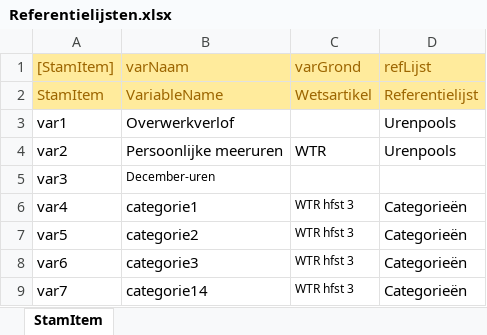
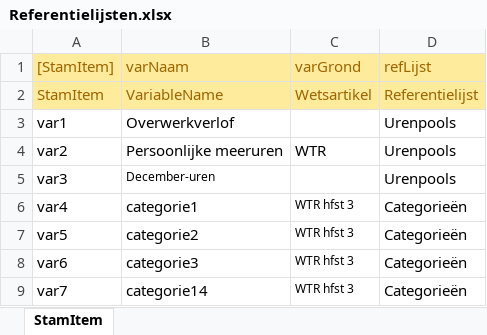
Before and after one commit to AmpersandTarski/ampersand-models, an Excel workbook: NVWA DTV/Referentielijsten.xlsx, sheet StamItem, drawn as a sheet; only a part is shown; values as stored, in another font and other column widths than the file's, no borders; the diff names each change by its address in the sheet, - before the commit and + after, or states it on an @@ line.

Commit message:
Fix TOT refLijst

```diff
--- a/NVWA DTV/Referentielijsten.xlsx (sheet StamItem)
+++ b/NVWA DTV/Referentielijsten.xlsx (sheet StamItem)
-D5 (refLijst): (empty)
+D5 (refLijst): Urenpools
```
Also changed, not shown: 1 other file.
